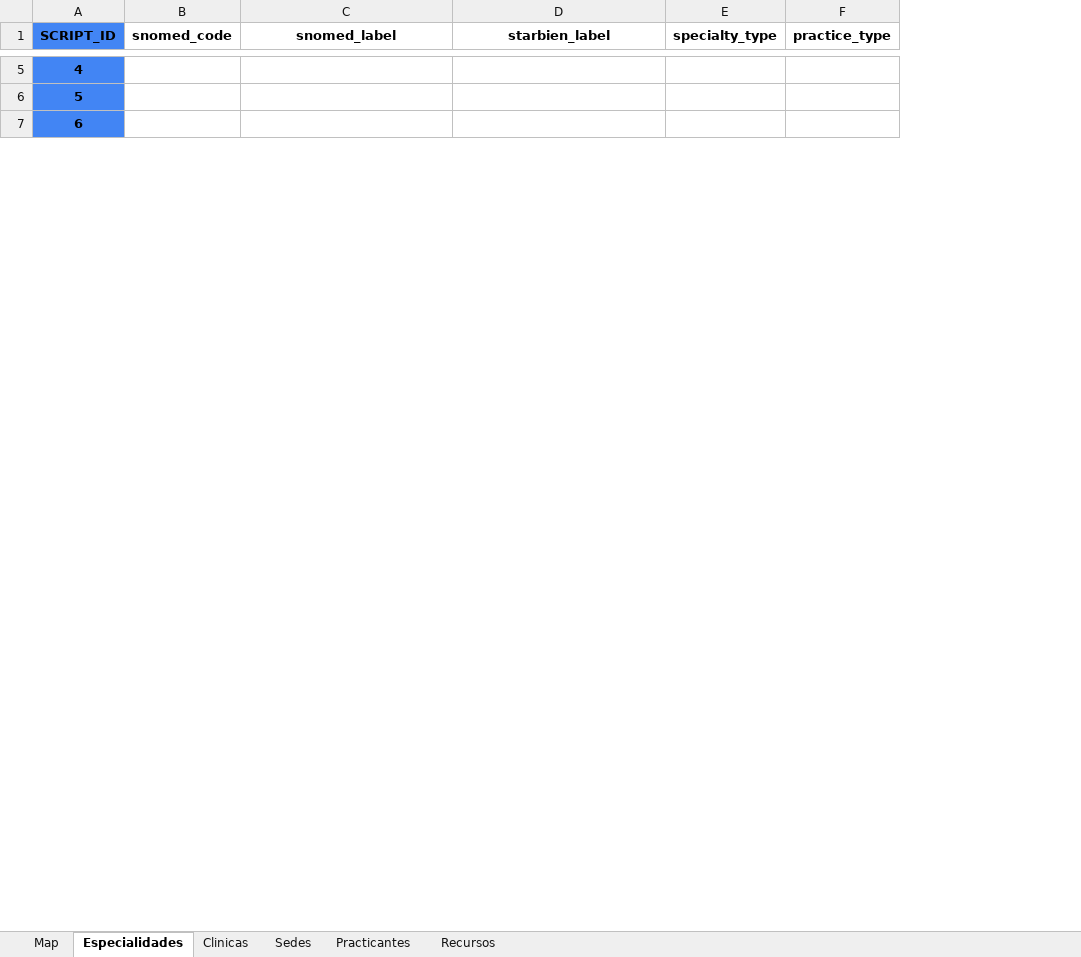
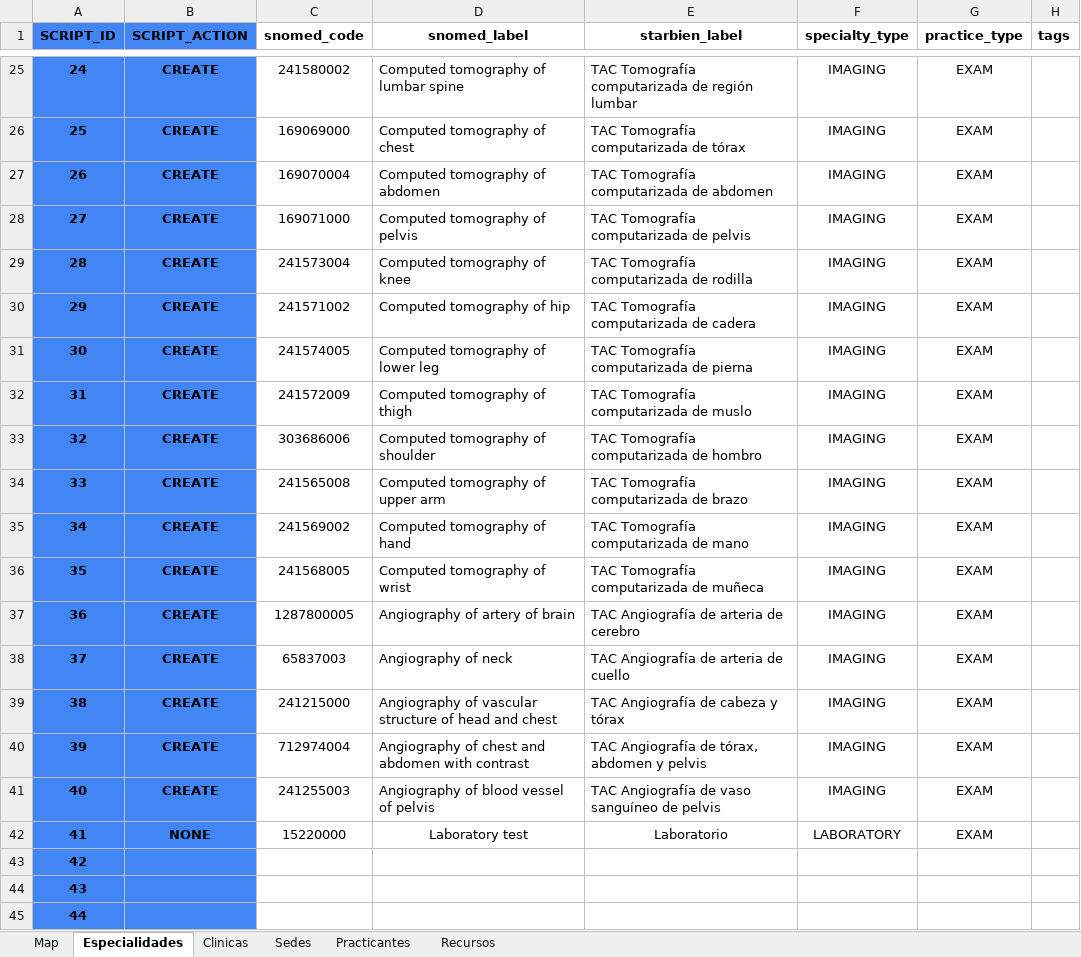
Before and after one commit to StarBien/ts-agenda-maintainer-tools, an Excel workbook: inputs/Agenda Maintainer.xlsx, sheet Especialidades, drawn as a sheet; only a part is shown, gaps mark what is left out; values as stored, in another font and other column widths than the file's, no borders; charts and pictures not drawn; addresses are those after the commit; the diff covers the shown part only; the diff names each change by its address in the sheet, - before the commit and + after, or states it on an @@ line.

```diff
--- a/inputs/Agenda Maintainer.xlsx (sheet Especialidades)
+++ b/inputs/Agenda Maintainer.xlsx (sheet Especialidades)
+column B (SCRIPT_ACTION), empty
+column H (tags), empty
+row 25: 24 | CREATE | 241580002 | Computed tomography of lumbar spine | TAC Tomografía computarizada de región lumbar | IMAGING | EXAM
+row 26: 25 | CREATE | 169069000 | Computed tomography of chest | TAC Tomografía computarizada de tórax | IMAGING | EXAM
+row 27: 26 | CREATE | 169070004 | Computed tomography of abdomen | TAC Tomografía computarizada de abdomen | IMAGING | EXAM
+row 28: 27 | CREATE | 169071000 | Computed tomography of pelvis | TAC Tomografía computarizada de pelvis | IMAGING | EXAM
+row 29: 28 | CREATE | 241573004 | Computed tomography of knee | TAC Tomografía computarizada de rodilla | IMAGING | EXAM
+row 30: 29 | CREATE | 241571002 | Computed tomography of hip | TAC Tomografía computarizada de cadera | IMAGING | EXAM
+row 31: 30 | CREATE | 241574005 | Computed tomography of lower leg | TAC Tomografía computarizada de pierna | IMAGING | EXAM
+row 32: 31 | CREATE | 241572009 | Computed tomography of thigh | TAC Tomografía computarizada de muslo | IMAGING | EXAM
+row 33: 32 | CREATE | 303686006 | Computed tomography of shoulder | TAC Tomografía computarizada de hombro | IMAGING | EXAM
+row 34: 33 | CREATE | 241565008 | Computed tomography of upper arm | TAC Tomografía computarizada de brazo | IMAGING | EXAM
+row 35: 34 | CREATE | 241569002 | Computed tomography of hand | TAC Tomografía computarizada de mano | IMAGING | EXAM
+row 36: 35 | CREATE | 241568005 | Computed tomography of wrist | TAC Tomografía computarizada de muñeca | IMAGING | EXAM
+row 37: 36 | CREATE | 1287800005 | Angiography of artery of brain | TAC Angiografía de arteria de cerebro | IMAGING | EXAM
+row 38: 37 | CREATE | 65837003 | Angiography of neck | TAC Angiografía de arteria de cuello | IMAGING | EXAM
+row 39: 38 | CREATE | 241215000 | Angiography of vascular structure of head and chest | TAC Angiografía de cabeza y tórax | IMAGING | EXAM
+row 40: 39 | CREATE | 712974004 | Angiography of chest and abdomen with contrast | TAC Angiografía de tórax, abdomen y pelvis | IMAGING | EXAM
+row 41: 40 | CREATE | 241255003 | Angiography of blood vessel of pelvis | TAC Angiografía de vaso sanguíneo de pelvis | IMAGING | EXAM
+row 42: 41 | NONE | 15220000 | Laboratory test | Laboratorio | LABORATORY | EXAM
@@ column A (SCRIPT_ID) renumbered between rows 43 and 64 @@
```
Also changed, not shown: 60 added rows and 3 removed rows elsewhere in this sheet, sheet Sedes, sheet Clinicas, sheet Recursos, sheet Practicantes, sheet Map, charts or pictures, 2 other files.
